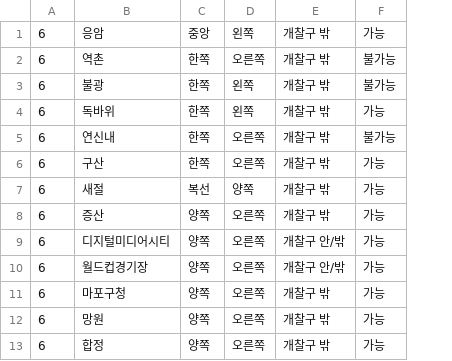
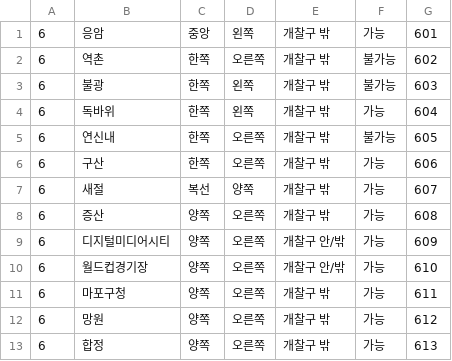
Before and after one commit to Kim-Ha-Jeong/MyWay, a CSV file: 지하철 정보/DB/6호선.csv, drawn as a sheet; only a part is shown; the diff names each change by its address in the sheet, - before the commit and + after, or states it on an @@ line.

```diff
--- a/지하철 정보/DB/6호선.csv
+++ b/지하철 정보/DB/6호선.csv
+column G, rows 1-13: 601 | 602 | 603 | 604 | 605 | 606 | 607 | 608 | 609 | 610 | 611 | 612 | 613
```
Also changed, not shown: 지하철 정보/DB/1호선.csv, 지하철 정보/DB/2호선.csv, 17 other files.
